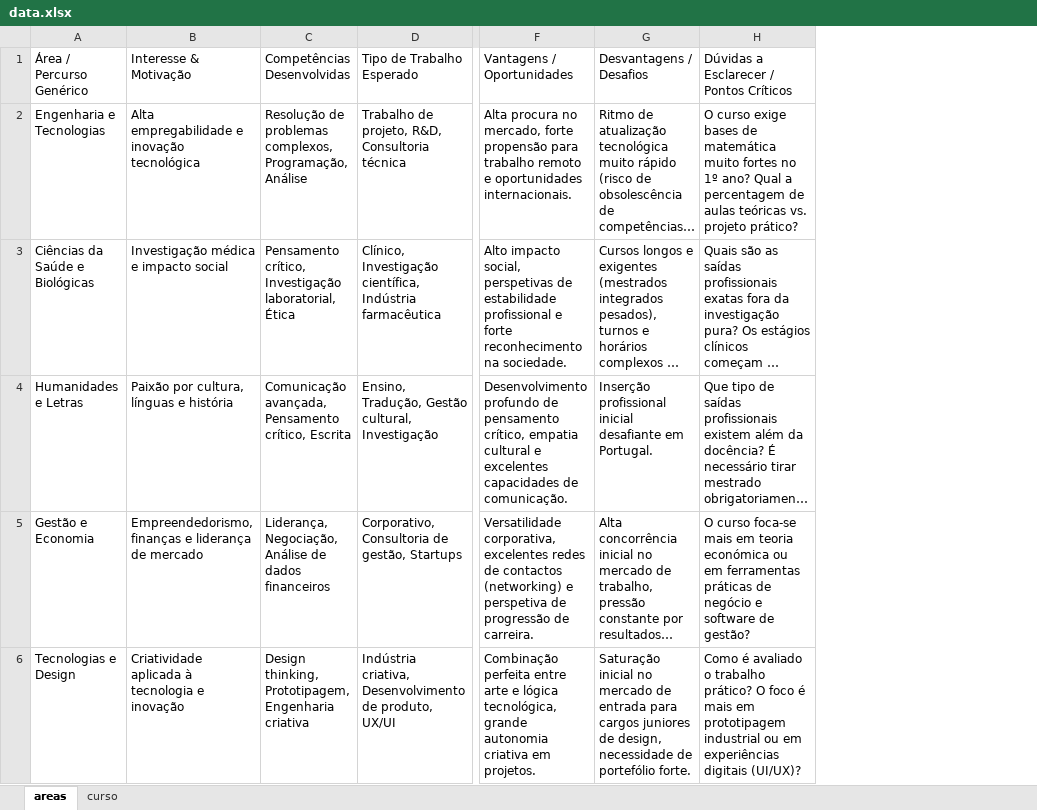
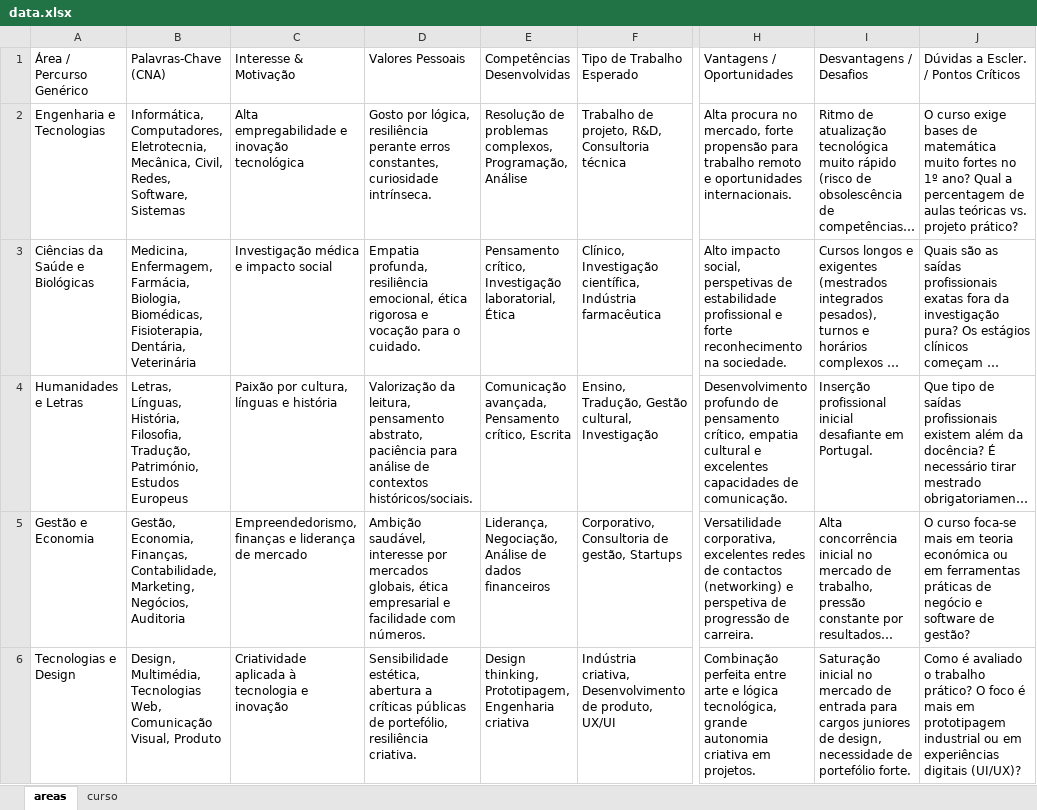
Before and after one commit to pedrohspinheiro/ainnovation-mapmind, an Excel workbook: src/ainnovation/data/data.xlsx, sheet areas, drawn as a sheet; only a part is shown, gaps mark what is left out; long unchanged cells end in …; values as stored, in another font and other column widths than the file's, no cell formats; charts and pictures and table styles not drawn; addresses are those after the commit; the diff covers the shown part only; the diff names each change by its address in the sheet, - before the commit and + after, or states it on an @@ line.

```diff
--- a/src/ainnovation/data/data.xlsx (sheet areas)
+++ b/src/ainnovation/data/data.xlsx (sheet areas)
+column B, rows 1-6: Palavras-Chave (CNA) | Informática, Computadores, Eletrotecnia, Mecânica, Civil, Redes, Software, Sistemas | Medicina, Enfermagem, Farmácia, Biologia, Biomédicas, Fisioterapia, Dentária, Veterinária | Letras, Línguas, História, Filosofia, Tradução, Património, Estudos Europeus | Gestão, Economia, Finanças, Contabilidade, Marketing, Negócios, Auditoria | Design, Multimédia, Tecnologias Web, Comunicação Visual, Produto
+column D, rows 1-6: Valores Pessoais | Gosto por lógica, resiliência perante erros constantes, curiosidade intrínseca. | Empatia profunda, resiliência emocional, ética rigorosa e vocação para o cuidado. | Valorização da leitura, pensamento abstrato, paciência para análise de contextos históricos/sociais. | Ambição saudável, interesse por mercados globais, ética empresarial e facilidade com números. | Sensibilidade estética, abertura a críticas públicas de portefólio, resiliência criativa.
-J1: Dúvidas a Esclarecer / Pontos Críticos
+J1: Dúvidas a Escler. / Pontos Críticos
```
Also changed, not shown: 3 edited cells elsewhere in this sheet, sheet curso, cell formats.
